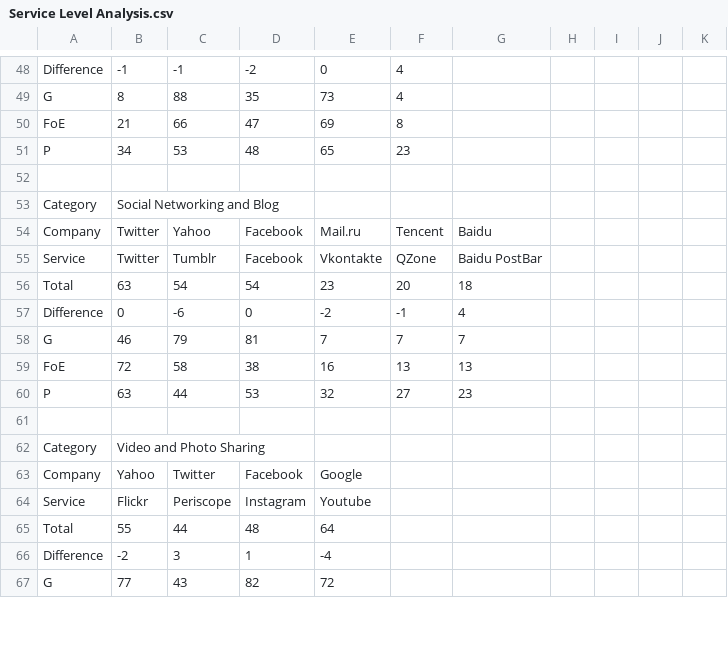
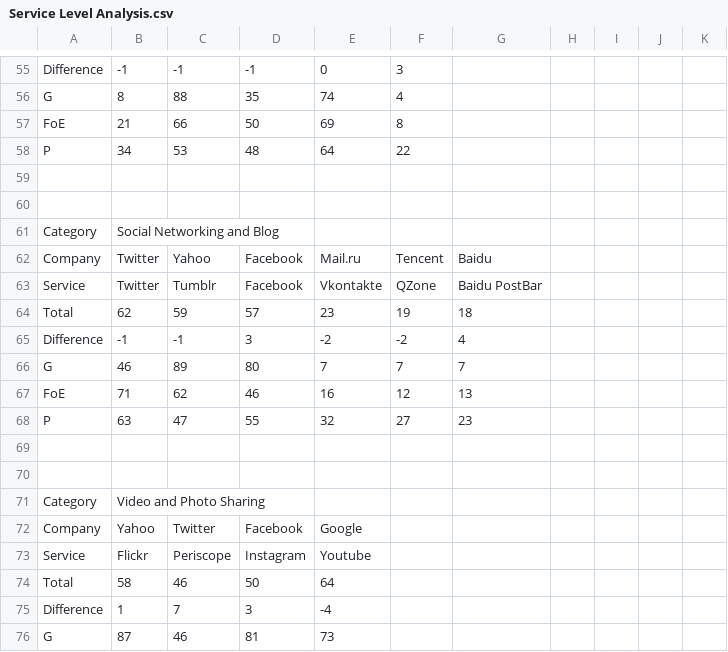
Before and after one commit to rankingdigitalrights/index2018, a CSV file: RDRIndex/2018data/Service Level Analysis.csv, drawn as a sheet; only a part is shown, gaps mark what is left out; removed rows and columns are numbered as before the commit, all else as after; the diff covers the shown part only; the diff names each change by its address in the sheet, - before the commit and + after, or states it on an @@ line.

```diff
--- a/RDRIndex/2018data/Service Level Analysis.csv
+++ b/RDRIndex/2018data/Service Level Analysis.csv
-D55: -2
+D55: -1
-F55: 4
+F55: 3
-E56: 73
+E56: 74
-D57: 47
+D57: 50
-E58: 65
+E58: 64
-F58: 23
+F58: 22
+row 59: (empty)
-B64: 63
+B64: 62
-C64: 54
+C64: 59
-D64: 54
+D64: 57
-F64: 20
+F64: 19
-B65: 0
+B65: -1
-C65: -6
+C65: -1
-D65: 0
+D65: 3
-F65: -1
+F65: -2
-C66: 79
+C66: 89
-D66: 81
+D66: 80
-B67: 72
+B67: 71
-C67: 58
+C67: 62
-D67: 38
+D67: 46
-F67: 13
+F67: 12
-C68: 44
+C68: 47
-D68: 53
+D68: 55
+row 69: (empty)
-B74: 55
+B74: 58
-C74: 44
+C74: 46
-D74: 48
+D74: 50
-B75: -2
+B75: 1
-C75: 3
+C75: 7
-D75: 1
+D75: 3
-row 67: G | 77 | 43 | 82 | 72
+row 76: G | 87 | 46 | 81 | 73
```
Also changed, not shown: 8 added rows and 83 edited cells elsewhere in this file, RDRIndex/2018data/Quick Overview.csv, RDRIndex/2018data/Scores Overview.csv, 1 other file.
